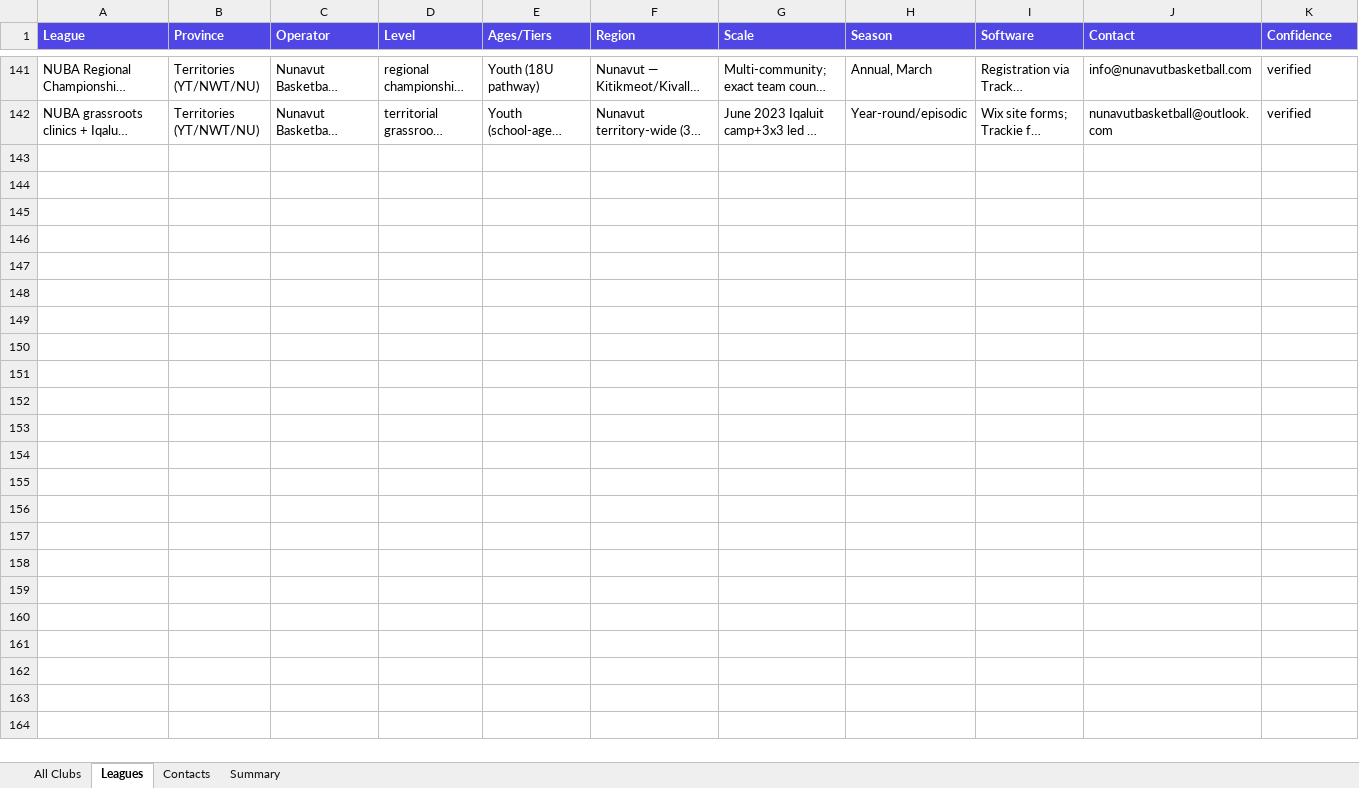
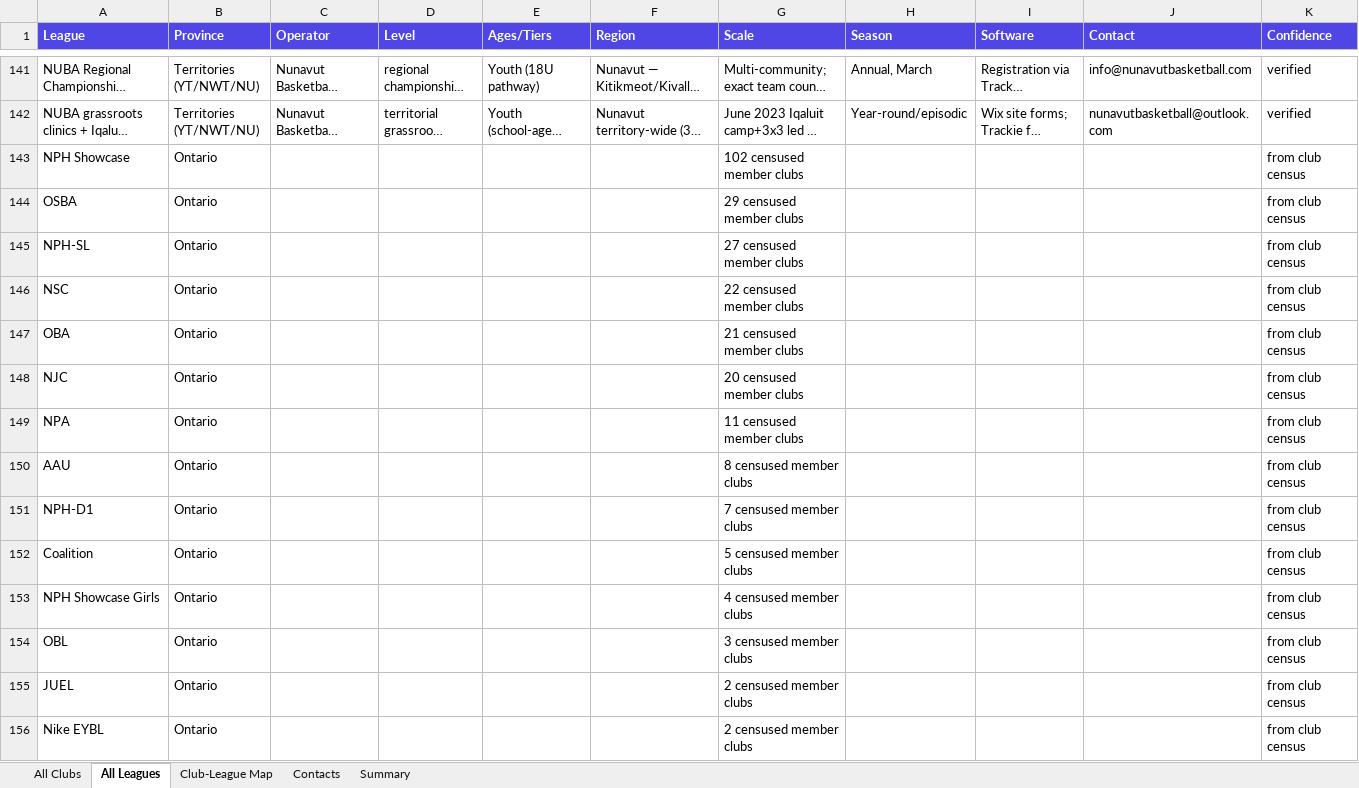
Before and after one commit to ziakhan/sportshub, an Excel workbook: docs/research/canada-master-sheet.xlsx, sheet All Leagues, drawn as a sheet; only a part is shown, gaps mark what is left out; long unchanged cells end in …; values as stored, in another font and other column widths than the file's, no borders; rows hold the shown columns only; the diff names each change by its address in the sheet, - before the commit and + after, or states it on an @@ line.

```diff
--- a/docs/research/canada-master-sheet.xlsx (sheet All Leagues)
+++ b/docs/research/canada-master-sheet.xlsx (sheet All Leagues)
-sheet tab: Leagues
+sheet tab: All Leagues
+sheet tab: Club-League Map
+row 143: NPH Showcase | Ontario |  |  |  |  | 102 censused member clubs |  |  |  | from club census
+row 144: OSBA | Ontario |  |  |  |  | 29 censused member clubs |  |  |  | from club census
+row 145: NPH-SL | Ontario |  |  |  |  | 27 censused member clubs |  |  |  | from club census
+row 146: NSC | Ontario |  |  |  |  | 22 censused member clubs |  |  |  | from club census
+row 147: OBA | Ontario |  |  |  |  | 21 censused member clubs |  |  |  | from club census
+row 148: NJC | Ontario |  |  |  |  | 20 censused member clubs |  |  |  | from club census
+row 149: NPA | Ontario |  |  |  |  | 11 censused member clubs |  |  |  | from club census
+row 150: AAU | Ontario |  |  |  |  | 8 censused member clubs |  |  |  | from club census
+row 151: NPH-D1 | Ontario |  |  |  |  | 7 censused member clubs |  |  |  | from club census
+row 152: Coalition | Ontario |  |  |  |  | 5 censused member clubs |  |  |  | from club census
+row 153: NPH Showcase Girls | Ontario |  |  |  |  | 4 censused member clubs |  |  |  | from club census
+row 154: OBL | Ontario |  |  |  |  | 3 censused member clubs |  |  |  | from club census
+row 155: JUEL | Ontario |  |  |  |  | 2 censused member clubs |  |  |  | from club census
+row 156: Nike EYBL | Ontario |  |  |  |  | 2 censused member clubs |  |  |  | from club census
```
Also changed, not shown: sheet Summary, 11 other files.
